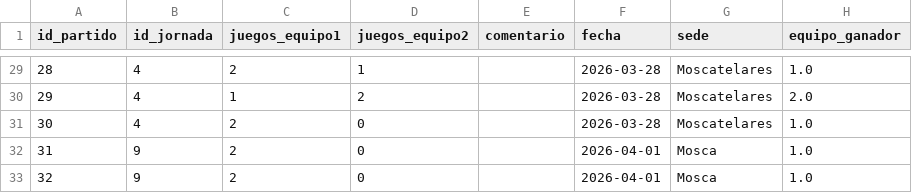
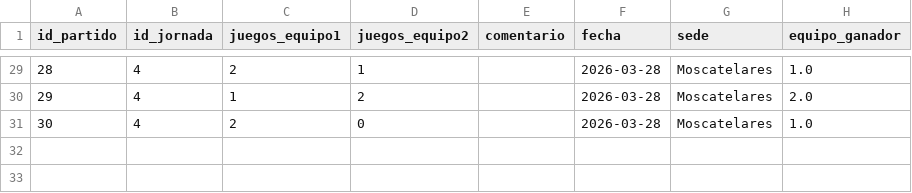
Before and after one commit to AlvarG12/padel_guimaneta, a CSV file: data/partidos_25_26.csv, drawn as a sheet; only a part is shown, gaps mark what is left out; the diff names each change by its address in the sheet, - before the commit and + after, or states it on an @@ line.

Commit message:
prueba csv tras jornada 4

```diff
--- a/data/partidos_25_26.csv
+++ b/data/partidos_25_26.csv
-row 32: 31 | 9 | 2 | 0 |  | 2026-04-01 | Mosca | 1.0
-row 33: 32 | 9 | 2 | 0 |  | 2026-04-01 | Mosca | 1.0
```
Also changed, not shown: data/partido_jugadores_25_26.csv.
